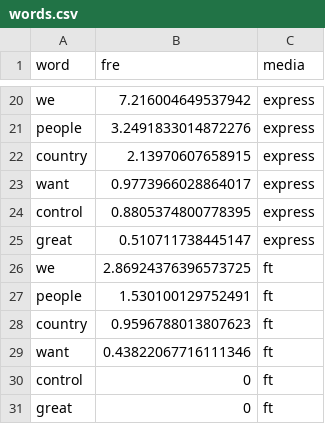
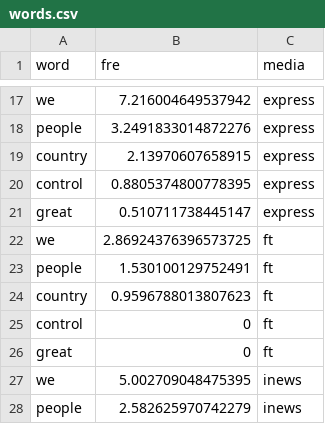
Before and after one commit to BrexitProject/visualization, a CSV file: views/public/data/newspaper/words.csv, drawn as a sheet; only a part is shown, gaps mark what is left out; the shorter side is filled out with more unchanged rows; the diff covers the shown part only; the diff names each change by its address in the sheet, - before the commit and + after, or states it on an @@ line.

```diff
--- a/views/public/data/newspaper/words.csv
+++ b/views/public/data/newspaper/words.csv
-row 23: want | 0.9773966028864017 | express
-row 29: want | 0.43822067716111346 | ft
```
Also changed, not shown: 6 removed rows and 10 edited cells elsewhere in this file, 22 other files.
